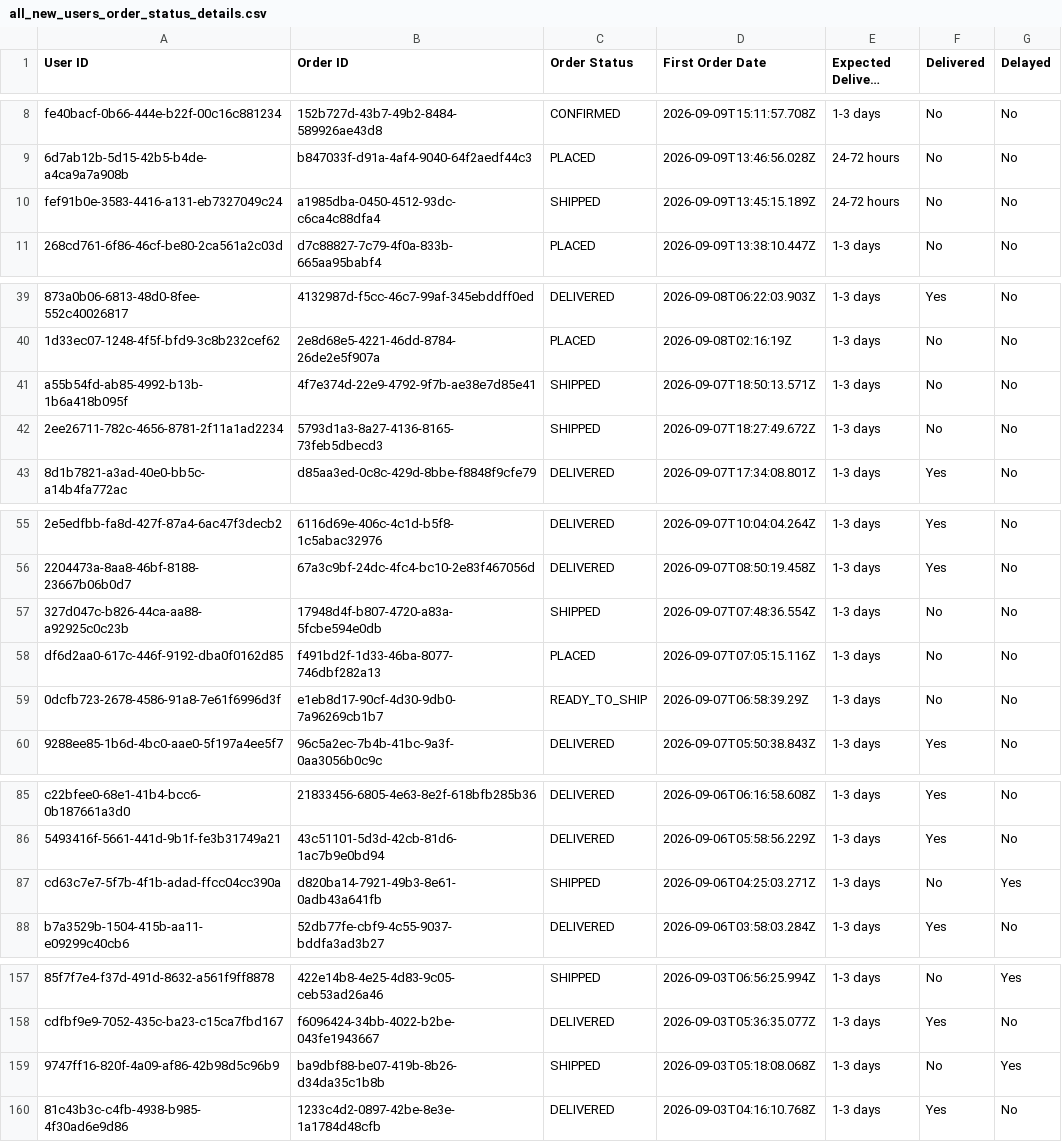
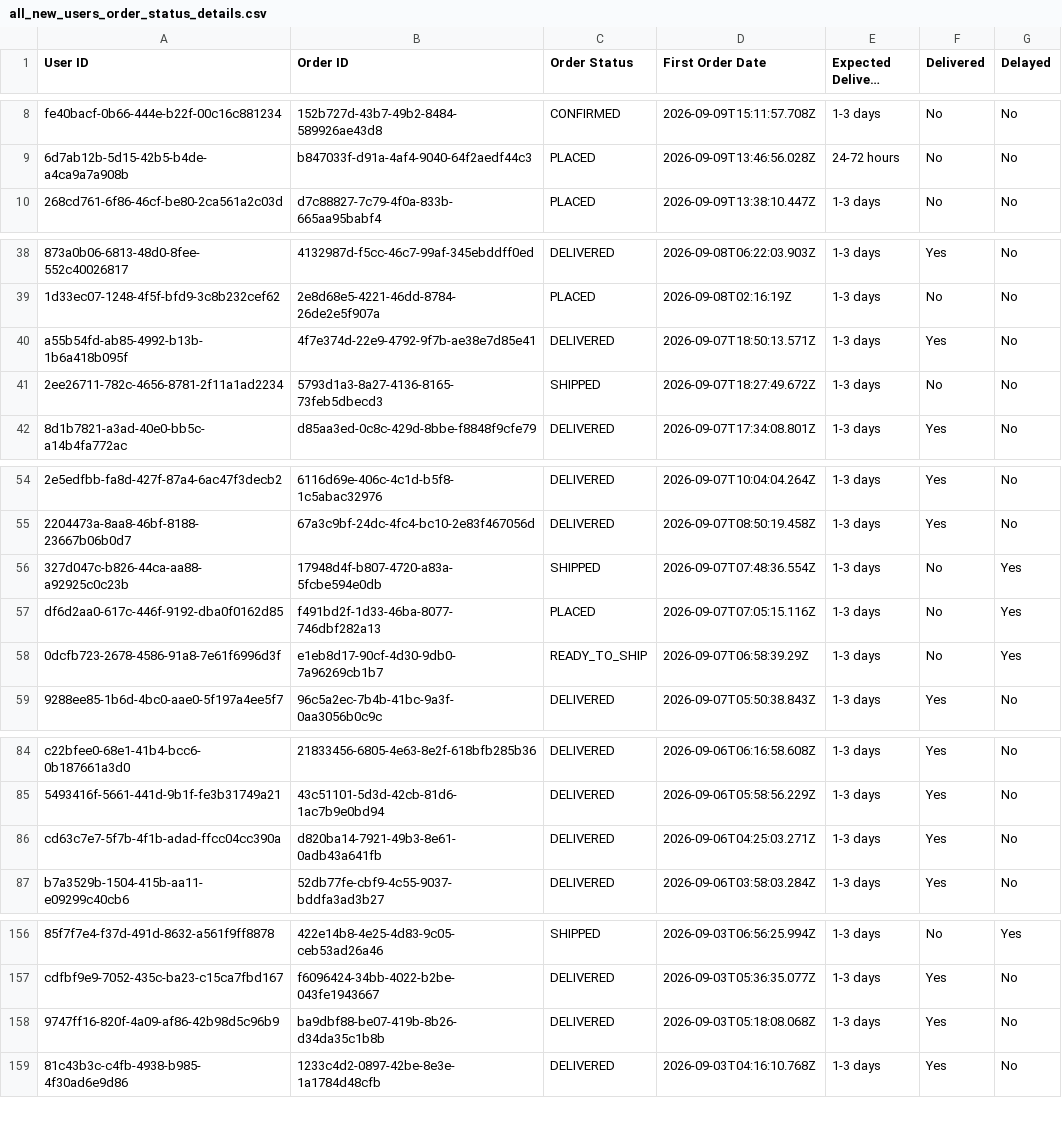
Before and after one commit to Amankr0402/Daily-Sales-Revenue-Report, a CSV file: data/all_new_users_order_status_details.csv, drawn as a sheet; only a part is shown, gaps mark what is left out; long unchanged cells end in …; removed rows and columns are numbered as before the commit, all else as after; the diff names each change by its address in the sheet, - before the commit and + after, or states it on an @@ line.

```diff
--- a/data/all_new_users_order_status_details.csv
+++ b/data/all_new_users_order_status_details.csv
-row 10: fef91b0e-3583-4416-a131-eb7327049c24 | a1985dba-0450-4512-93dc-c6ca4c88dfa4 | SHIPPED | 2026-09-09T13:45:15.189Z | 24-72 hours | No | No
-C40 (Order Status): SHIPPED
+C40 (Order Status): DELIVERED
-F40 (Delivered): No
+F40 (Delivered): Yes
-G56:G58 (Delayed): No
+G56:G58 (Delayed): Yes
-C86 (Order Status): SHIPPED
+C86 (Order Status): DELIVERED
-F86 (Delivered): No
+F86 (Delivered): Yes
-G86 (Delayed): Yes
+G86 (Delayed): No
-C158 (Order Status): SHIPPED
+C158 (Order Status): DELIVERED
-F158 (Delivered): No
+F158 (Delivered): Yes
-G158 (Delayed): Yes
+G158 (Delayed): No
```
Also changed, not shown: data/direct_sales_details.csv, data/missed_leads_details.csv, 35 other files.
